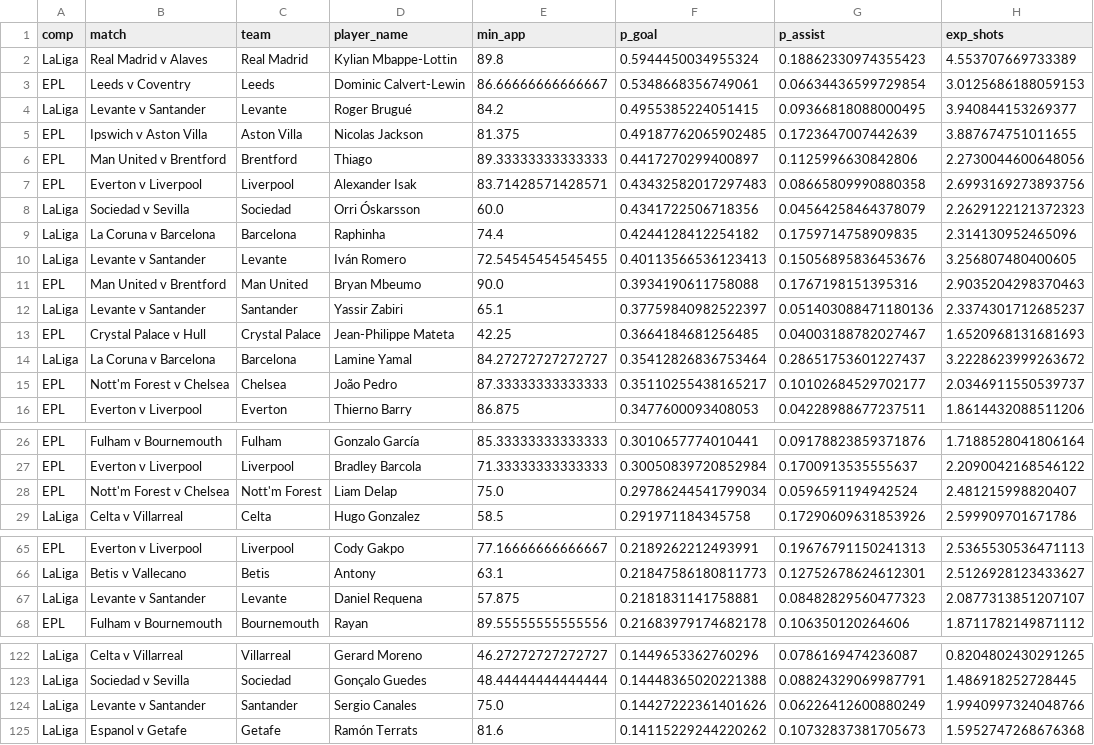
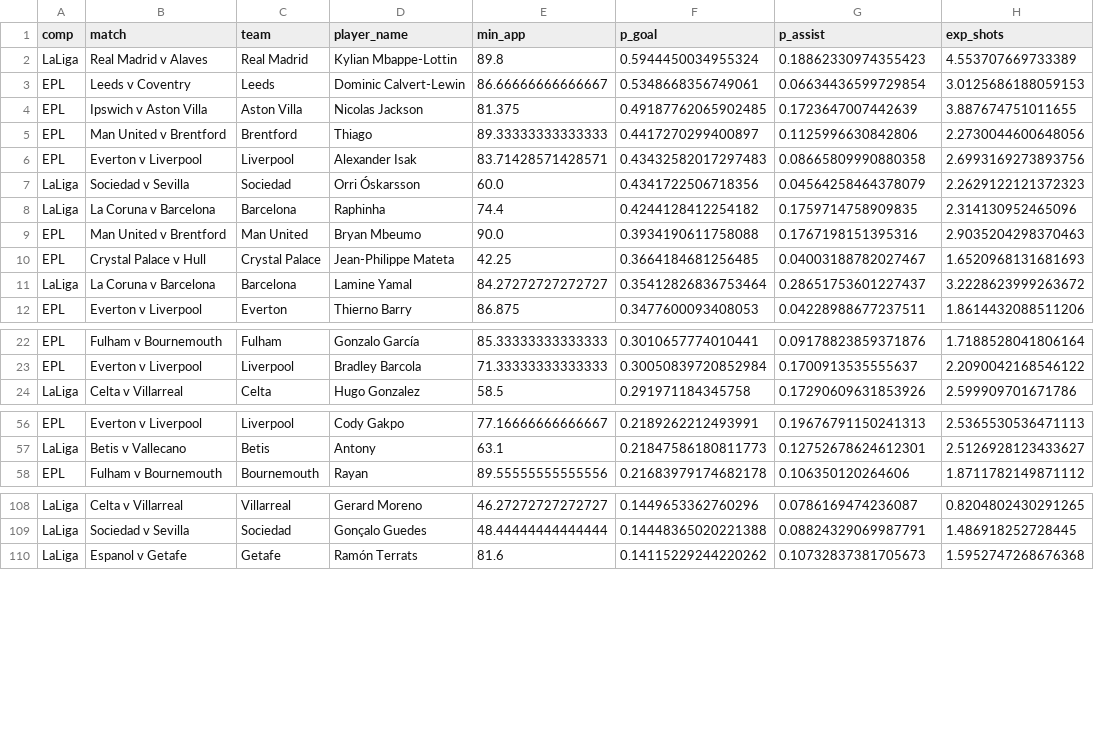
Before and after one commit to sebastianmansour910-art/epl-predictor, a CSV file: data/props_model.csv, drawn as a sheet; only a part is shown, gaps mark what is left out; the diff covers the shown part only.

```diff
--- a/data/props_model.csv
+++ b/data/props_model.csv
@@ -3,3 +3,2 @@ LaLiga,Real Madrid v Alaves,Real Madrid,Kylian Mbappe-Lottin,89.8,0.594445003495
 EPL,Leeds v Coventry,Leeds,Dominic Calvert-Lewin,86.66666666666667,0.5348668356749061,0.06634436599729854,3.0125686188059153
-LaLiga,Levante v Santander,Levante,Roger Brugué,84.2,0.4955385224051415,0.09366818088000495,3.940844153269377
 EPL,Ipswich v Aston Villa,Aston Villa,Nicolas Jackson,81.375,0.49187762065902485,0.1723647007442639,3.887674751011655
@@ -9,8 +8,5 @@ LaLiga,Sociedad v Sevilla,Sociedad,Orri Óskarsson,60.0,0.4341722506718356,0.045
 LaLiga,La Coruna v Barcelona,Barcelona,Raphinha,74.4,0.4244128412254182,0.1759714758909835,2.314130952465096
-LaLiga,Levante v Santander,Levante,Iván Romero,72.54545454545455,0.40113566536123413,0.15056895836453676,3.256807480400605
 EPL,Man United v Brentford,Man United,Bryan Mbeumo,90.0,0.3934190611758088,0.1767198151395316,2.9035204298370463
-LaLiga,Levante v Santander,Santander,Yassir Zabiri,65.1,0.37759840982522397,0.051403088471180136,2.3374301712685237
 EPL,Crystal Palace v Hull,Crystal Palace,Jean-Philippe Mateta,42.25,0.3664184681256485,0.04003188782027467,1.6520968131681693
 LaLiga,La Coruna v Barcelona,Barcelona,Lamine Yamal,84.27272727272727,0.35412826836753464,0.28651753601227437,3.2228623999263672
-EPL,Nott'm Forest v Chelsea,Chelsea,João Pedro,87.33333333333333,0.35110255438165217,0.10102684529702177,2.0346911550539737
 EPL,Everton v Liverpool,Everton,Thierno Barry,86.875,0.3477600093408053,0.04228988677237511,1.8614432088511206
@@ -27,3 +23,2 @@ EPL,Fulham v Bournemouth,Fulham,Gonzalo García,85.33333333333333,0.301065777401
 EPL,Everton v Liverpool,Liverpool,Bradley Barcola,71.33333333333333,0.30050839720852984,0.1700913535555637,2.2090042168546122
-EPL,Nott'm Forest v Chelsea,Nott'm Forest,Liam Delap,75.0,0.29786244541799034,0.0596591194942524,2.481215998820407
 LaLiga,Celta v Villarreal,Celta,Hugo Gonzalez,58.5,0.291971184345758,0.17290609631853926,2.599909701671786
@@ -66,3 +57,2 @@ EPL,Everton v Liverpool,Liverpool,Cody Gakpo,77.16666666666667,0.218926221249399
 LaLiga,Betis v Vallecano,Betis,Antony,63.1,0.21847586180811773,0.12752678624612301,2.5126928123433627
-LaLiga,Levante v Santander,Levante,Daniel Requena,57.875,0.2181831141758881,0.08482829560477323,2.0877313851207107
 EPL,Fulham v Bournemouth,Bournemouth,Rayan,89.55555555555556,0.21683979174682178,0.106350120264606,1.8711782149871112
@@ -123,3 +109,2 @@ LaLiga,Celta v Villarreal,Villarreal,Gerard Moreno,46.27272727272727,0.144965336
 LaLiga,Sociedad v Sevilla,Sociedad,Gonçalo Guedes,48.44444444444444,0.14448365020221388,0.08824329069987791,1.486918252728445
-LaLiga,Levante v Santander,Santander,Sergio Canales,75.0,0.14427222361401626,0.06226412600880249,1.9940997324048766
 LaLiga,Espanol v Getafe,Getafe,Ramón Terrats,81.6,0.14115229244220262,0.10732837381705673,1.5952747268676368
```
Also changed, not shown: 9 removed rows elsewhere in this file, 14 other files.
